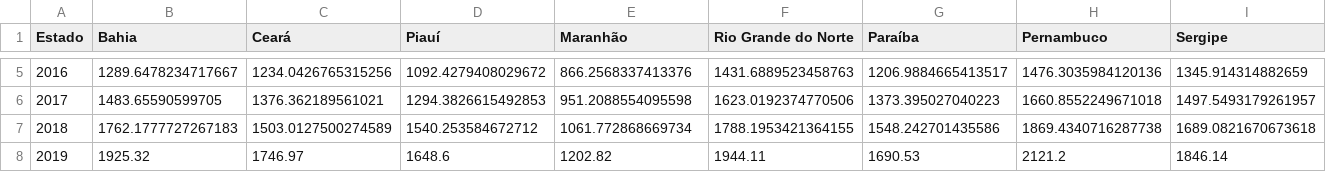
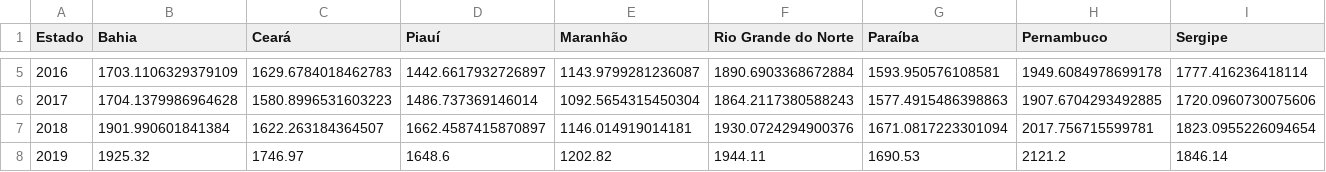
Before and after one commit to LuizAlexandre21/Indicadores_siops_brasil, a CSV file: src/Analise Regional/outputs_N_NE/Receita Líquida per capita - Nordeste.csv, drawn as a sheet; only a part is shown, gaps mark what is left out; the diff covers the shown part only; the diff names each change by its address in the sheet, - before the commit and + after, or states it on an @@ line.

```diff
--- a/src/Analise Regional/outputs_N_NE/Receita Líquida per capita - Nordeste.csv
+++ b/src/Analise Regional/outputs_N_NE/Receita Líquida per capita - Nordeste.csv
-B5 (Bahia): 1289.6478234717667
+B5 (Bahia): 1703.1106329379109
-C5 (Ceará): 1234.0426765315256
+C5 (Ceará): 1629.6784018462783
-D5 (Piauí): 1092.4279408029672
+D5 (Piauí): 1442.6617932726897
-E5 (Maranhão): 866.2568337413376
+E5 (Maranhão): 1143.9799281236087
-F5 (Rio Grande do Norte): 1431.6889523458763
+F5 (Rio Grande do Norte): 1890.6903368672884
-G5 (Paraíba): 1206.9884665413517
+G5 (Paraíba): 1593.950576108581
-H5 (Pernambuco): 1476.3035984120136
+H5 (Pernambuco): 1949.6084978699178
-I5 (Sergipe): 1345.914314882659
+I5 (Sergipe): 1777.416236418114
-B6 (Bahia): 1483.65590599705
+B6 (Bahia): 1704.1379986964628
-C6 (Ceará): 1376.362189561021
+C6 (Ceará): 1580.8996531603223
-D6 (Piauí): 1294.3826615492853
+D6 (Piauí): 1486.737369146014
-E6 (Maranhão): 951.2088554095598
+E6 (Maranhão): 1092.5654315450304
-F6 (Rio Grande do Norte): 1623.0192374770506
+F6 (Rio Grande do Norte): 1864.2117380588243
-G6 (Paraíba): 1373.395027040223
+G6 (Paraíba): 1577.4915486398863
-H6 (Pernambuco): 1660.8552249671018
+H6 (Pernambuco): 1907.6704293492885
-I6 (Sergipe): 1497.5493179261957
+I6 (Sergipe): 1720.0960730075606
-B7 (Bahia): 1762.1777727267183
+B7 (Bahia): 1901.990601841384
-C7 (Ceará): 1503.0127500274589
+C7 (Ceará): 1622.263184364507
-D7 (Piauí): 1540.253584672712
+D7 (Piauí): 1662.4587415870897
-E7 (Maranhão): 1061.772868669734
+E7 (Maranhão): 1146.014919014181
-F7 (Rio Grande do Norte): 1788.1953421364155
+F7 (Rio Grande do Norte): 1930.0724294900376
-G7 (Paraíba): 1548.242701435586
+G7 (Paraíba): 1671.0817223301094
-H7 (Pernambuco): 1869.4340716287738
+H7 (Pernambuco): 2017.756715599781
-I7 (Sergipe): 1689.0821670673618
+I7 (Sergipe): 1823.0955226094654
```
Also changed, not shown: 30 edited cells elsewhere in this file, src/Analise Regional/outputs_N_NE/Receita Total por Região per capita - Norte.csv, src/Analise Regional/outputs_N_NE/Receita de Transferências Constitucionais e Legais da União per capita - Nordeste.csv, 46 other files.
